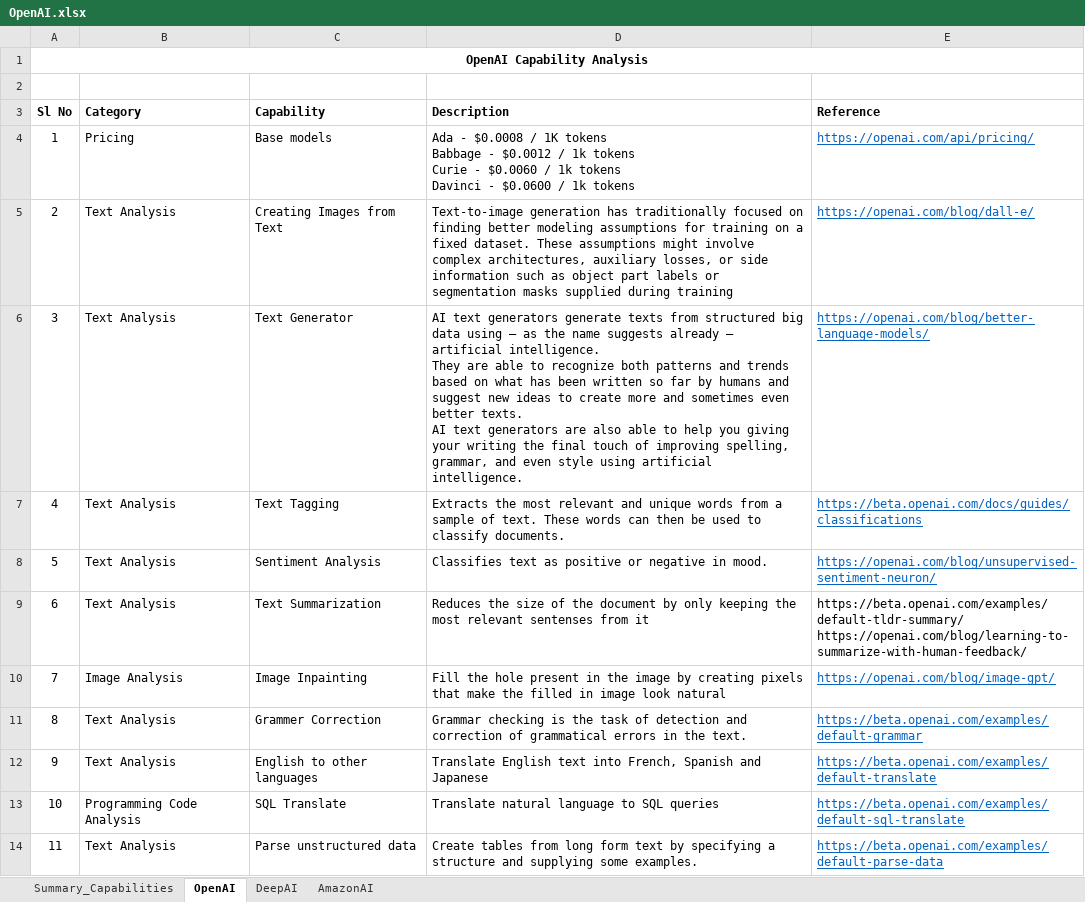
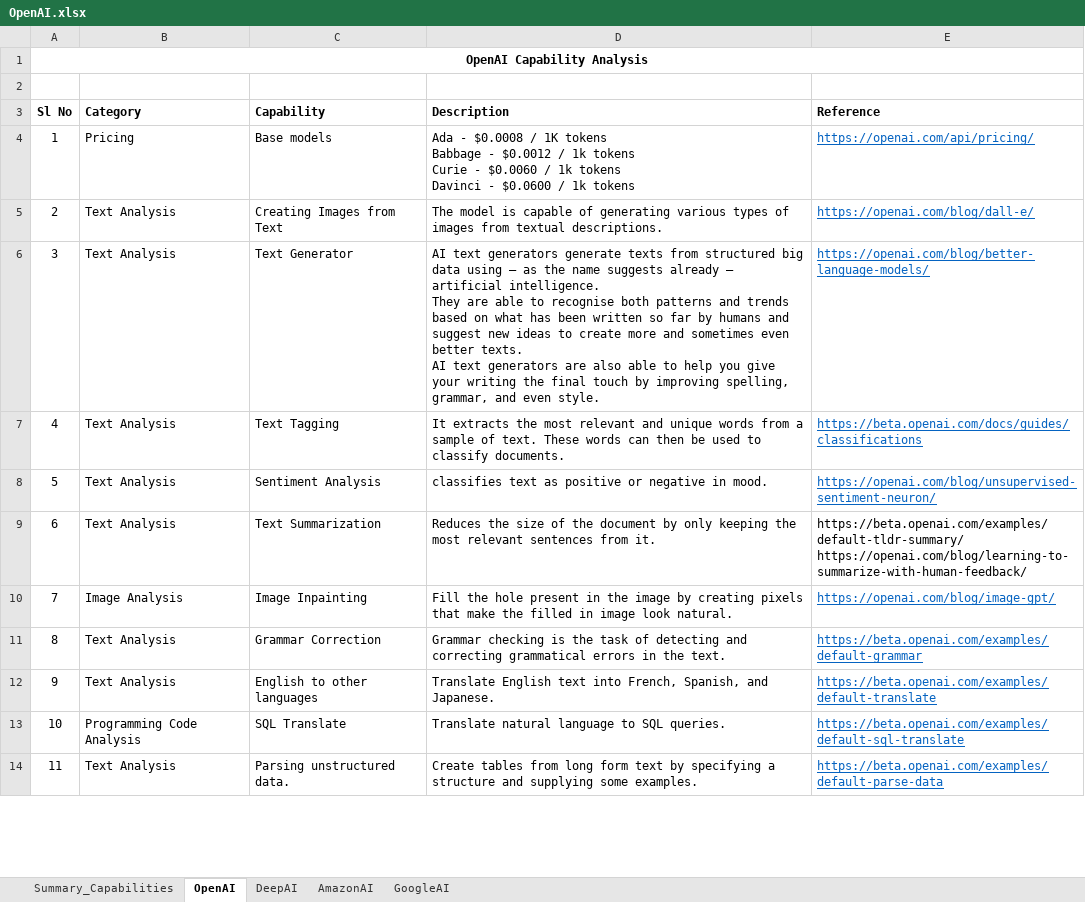
Before and after one commit to JonathanGladwin/JonathanGladwin, an Excel workbook: OpenAI/Document/OpenAI.xlsx, sheet OpenAI, drawn as a sheet; only a part is shown; values as stored, in another font and other column widths than the file's, no borders; ↵ is a line break in a cell; the diff covers the shown part only; the diff names each change by its address in the sheet, - before the commit and + after, or states it on an @@ line.

```diff
--- a/OpenAI/Document/OpenAI.xlsx (sheet OpenAI)
+++ b/OpenAI/Document/OpenAI.xlsx (sheet OpenAI)
+sheet tab: GoogleAI
-D5 (Description): Text-to-image generation has traditionally focused on finding better modeling assumptions for training on a fixed dataset. These assumptions might involve complex architectures, auxiliary losses, or side information such as object part labels or segmentation masks supplied during training
+D5 (Description): The model is capable of generating various types of images from textual descriptions.
-D6 (Description): …able to recognize both patterns and trends based on what has been written so far by humans and suggest new ideas to create more and sometimes even better texts. ↵ AI text generators are also able to help you giving your writing the final touch of improving spelling, grammar, and even style using artificial intelligence.
+D6 (Description): …able to recognise both patterns and trends based on what has been written so far by humans and suggest new ideas to create more and sometimes even better texts. ↵ AI text generators are also able to help you give your writing the final touch by improving spelling, grammar, and even style.
-D7 (Description): Extracts the most…
+D7 (Description): It extracts the most…
-D8 (Description): Classifies text as…
+D8 (Description): classifies text as…
-D9 (Description): …most relevant sentenses from it
+D9 (Description): …most relevant sentences from it.
-D10 (Description): …image look natural
+D10 (Description): …image look natural.
-C11 (Capability): Grammer Correction
+C11 (Capability): Grammar Correction
-D11 (Description): …task of detection and correction of grammatical errors…
+D11 (Description): …task of detecting and correcting grammatical errors…
-D12 (Description): …into French, Spanish and Japanese
+D12 (Description): …into French, Spanish, and Japanese.
-D13 (Description): Translate natural language to SQL queries
+D13 (Description): Translate natural language to SQL queries.
-C14 (Capability): Parse unstructured data
+C14 (Capability): Parsing unstructured data.
```
Also changed, not shown: 13 edited cells elsewhere in this sheet, sheet Summary_Capabilities, sheet DeepAI, sheet AmazonAI, charts or pictures, 1 other file.
